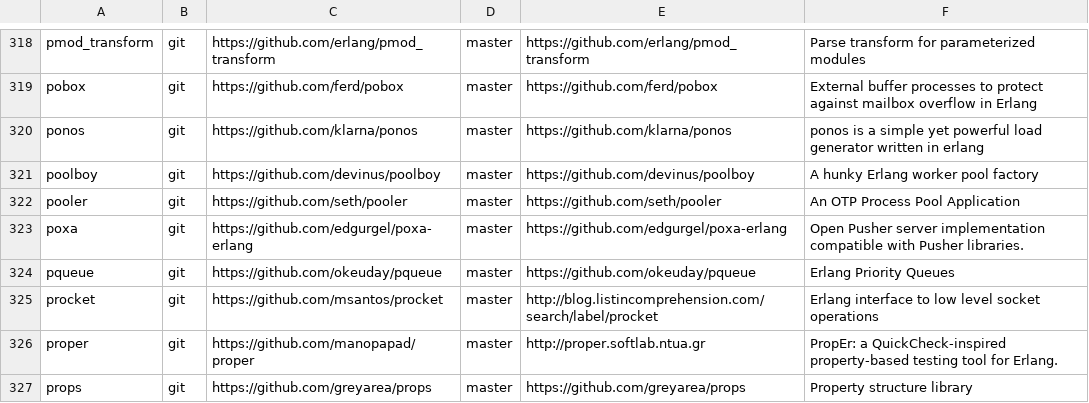
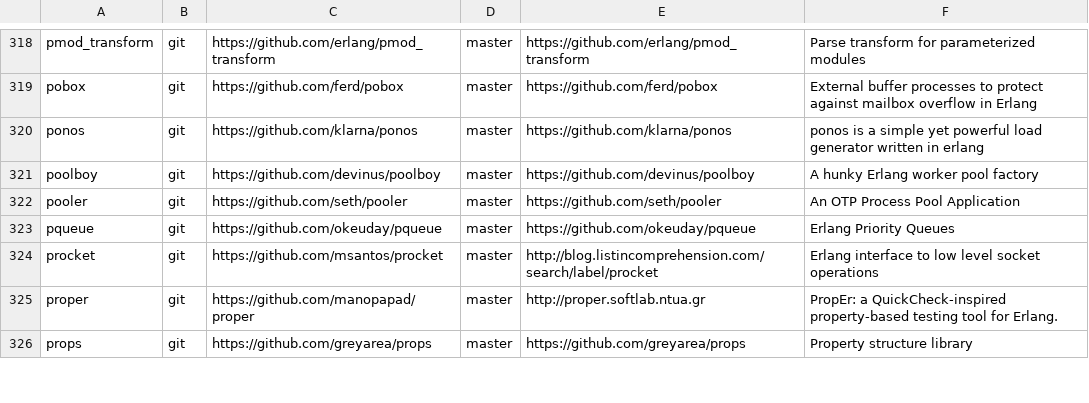
Before and after one commit to ninenines/erlang.mk, a TSV file: packages.v2.tsv, drawn as a sheet; only a part is shown, gaps mark what is left out.

Commit message:
Remove poxa from the index: a dependency is gone

```diff
--- a/packages.v2.tsv
+++ b/packages.v2.tsv
@@ -322,3 +322,2 @@ poolboy	git	https://github.com/devinus/poolboy	master	https://github.com/devinus
 pooler	git	https://github.com/seth/pooler	master	https://github.com/seth/pooler	An OTP Process Pool Application
-poxa	git	https://github.com/edgurgel/poxa-erlang	master	https://github.com/edgurgel/poxa-erlang	Open Pusher server implementation compatible with Pusher libraries.
 pqueue	git	https://github.com/okeuday/pqueue	master	https://github.com/okeuday/pqueue	Erlang Priority Queues
```
Also changed, not shown: packages.v1.tsv, 1 other file.
